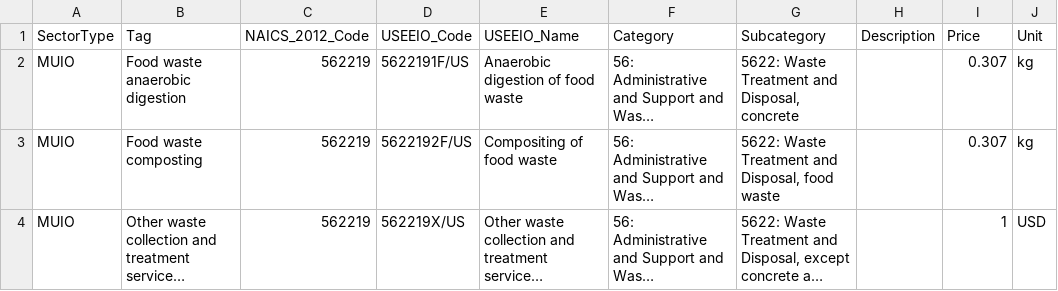
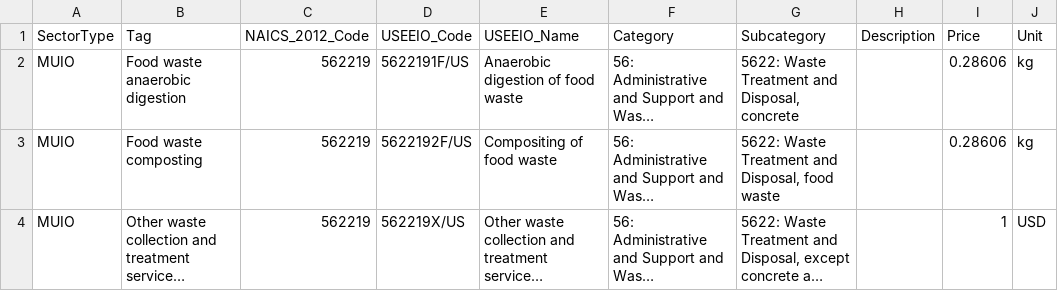
Before and after one commit to USEPA/HIO, a CSV file: useeior/562OTHDisaggregation_Sectors.csv, drawn as a sheet; long unchanged cells end in …; the diff names each change by its address in the sheet, - before the commit and + after, or states it on an @@ line.

Commit message:
revise mass ratios and prices for disaggregation sectors based on updated waste_national FBS

```diff
--- a/useeior/562OTHDisaggregation_Sectors.csv
+++ b/useeior/562OTHDisaggregation_Sectors.csv
-I2:I3 (Price): 0.307
+I2:I3 (Price): 0.28606
```
Also changed, not shown: useeior/562OTHDisaggregation_Make.csv, useeior/562OTHDisaggregation_Use.csv, 8 other files.
